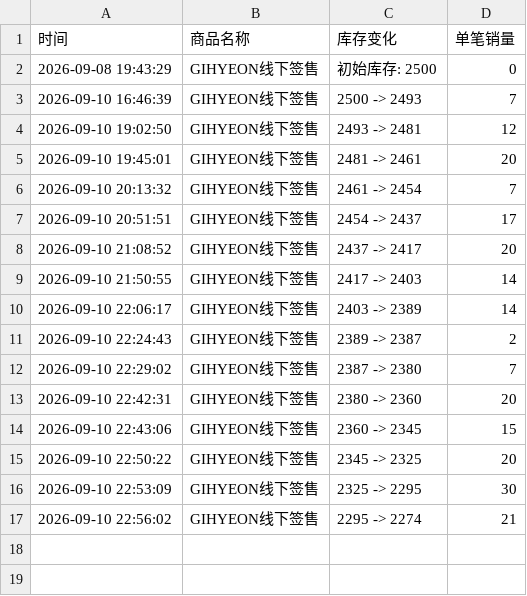
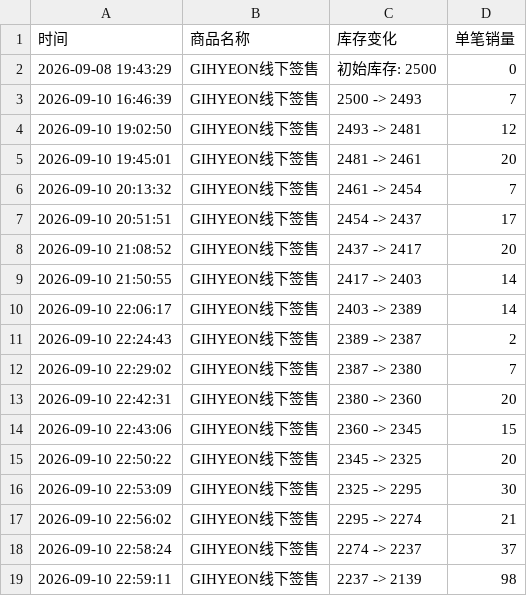
Before and after one commit to Juineii/nouera_md0910, a CSV file: GIHYEON线下签售.csv, drawn as a sheet.

```diff
--- a/GIHYEON线下签售.csv
+++ b/GIHYEON线下签售.csv
@@ -17 +17,3 @@
 2026-09-10 22:56:02,GIHYEON线下签售,2295 -> 2274,21
+2026-09-10 22:58:24,GIHYEON线下签售,2274 -> 2237,37
+2026-09-10 22:59:11,GIHYEON线下签售,2237 -> 2139,98
```
Also changed, not shown: FAN线下签售.csv, HYUNJUN线下签售.csv, 6 other files.
